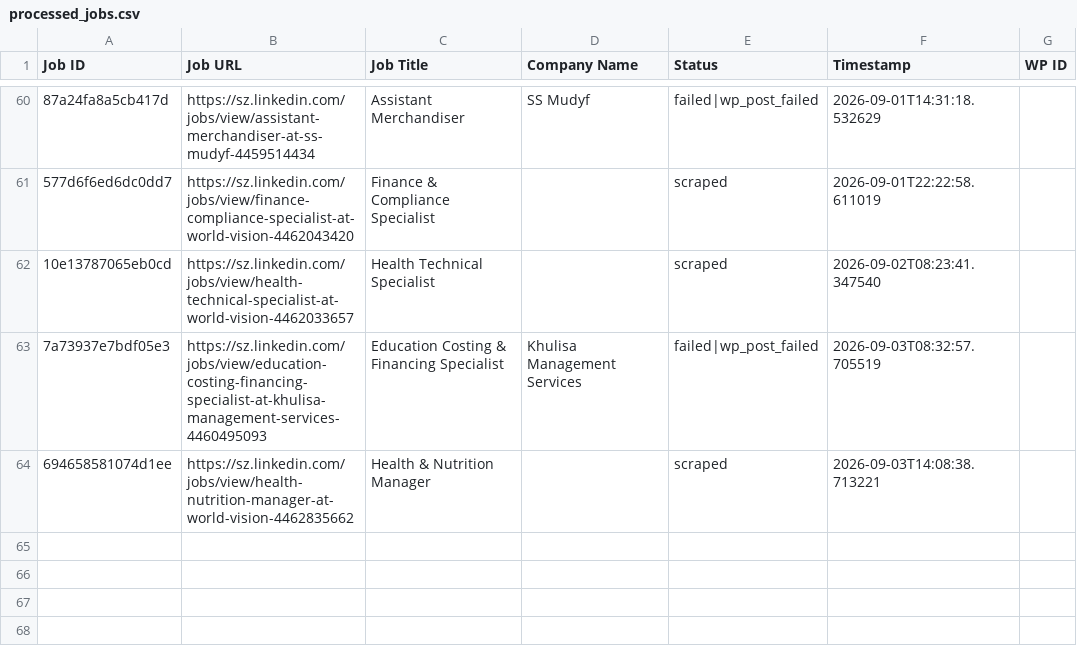
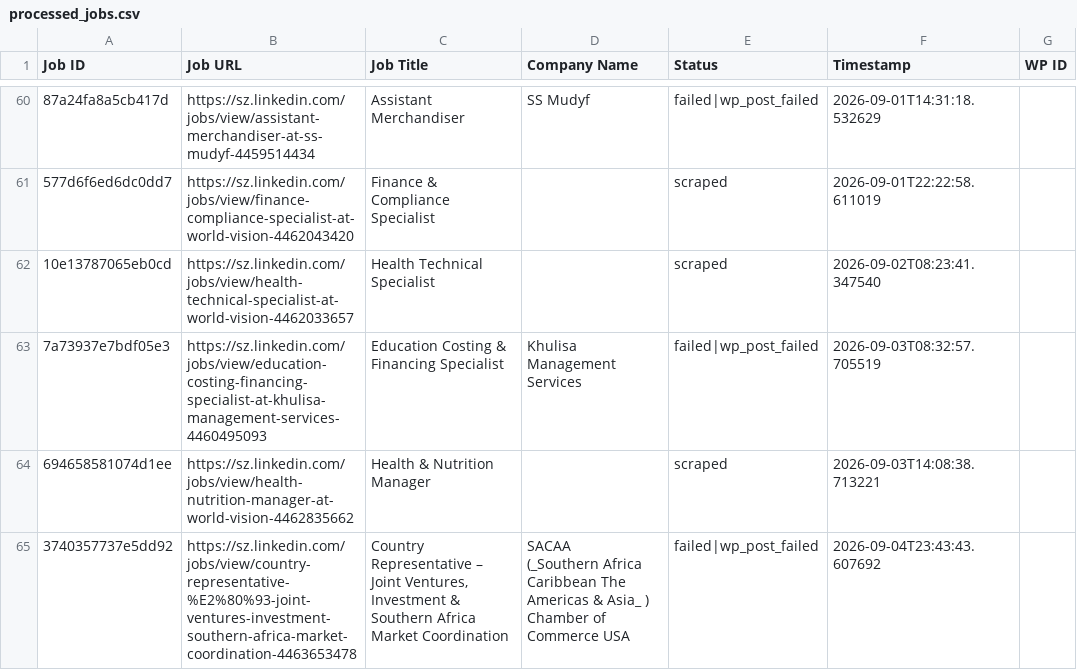
Before and after one commit to mimusdesign/sz, a CSV file: processed_jobs.csv, drawn as a sheet; only a part is shown, gaps mark what is left out; ↵ is a line break in a cell; the diff names each change by its address in the sheet, - before the commit and + after, or states it on an @@ line.

```diff
--- a/processed_jobs.csv
+++ b/processed_jobs.csv
+row 65: 3740357737e5dd92 | https://sz.linkedin.com/jobs/view/country-representative-%E2%80%93-joint-ventures-investment-southern-africa-market-coordination-4463653478 | Country Representative – Joint Ventures, Investment & Southern Africa Market Coordination | SACAA ↵ (_Southern Africa Caribbean The Americas & Asia_ ) Chamber of Commerce USA | failed|wp_post_failed | 2026-09-04T23:43:43.607692
```
